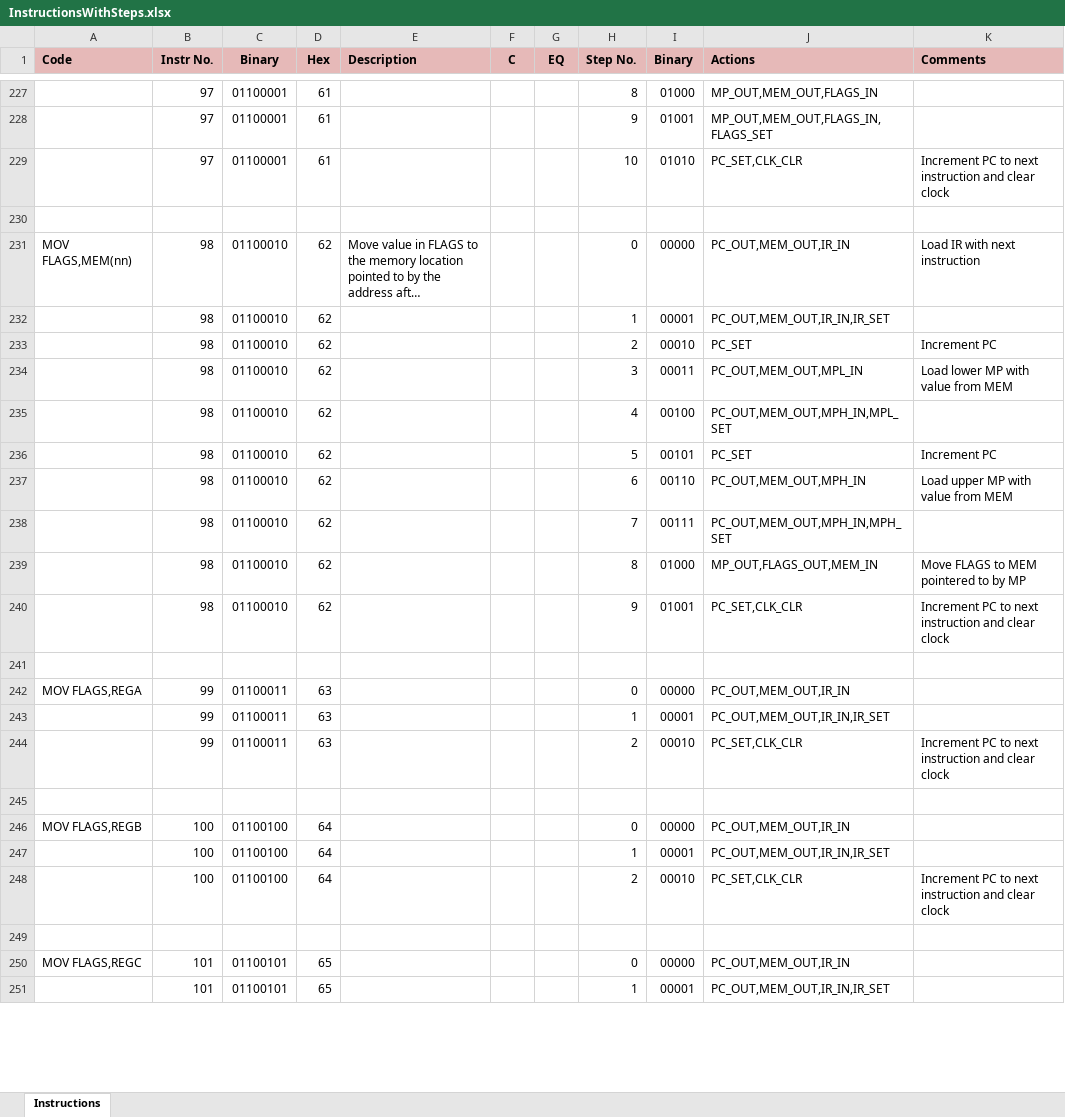
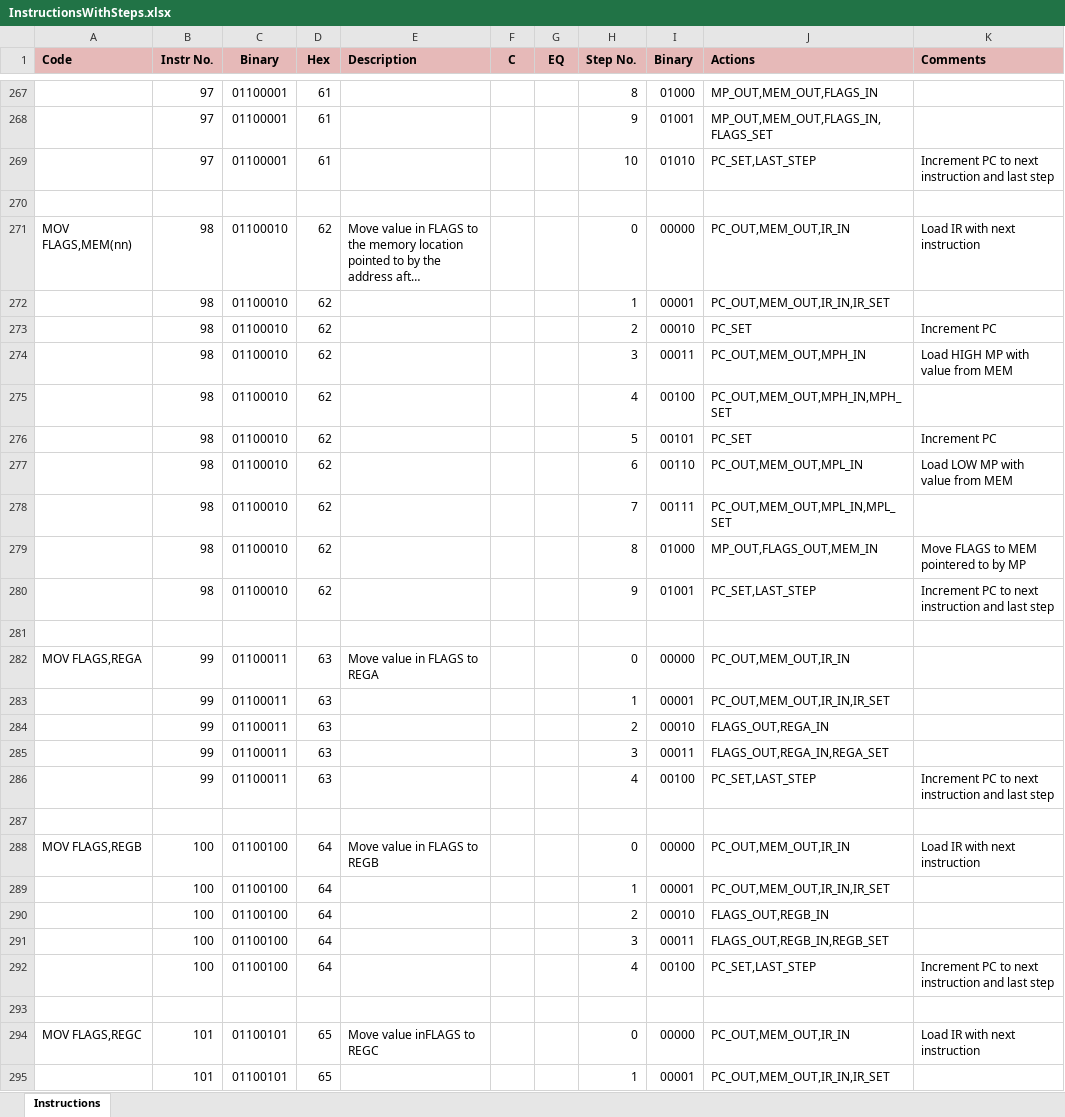
Before and after one commit to pcwarner/CPU, an Excel workbook: src/resources/instructions/InstructionsWithSteps.xlsx, sheet Instructions, drawn as a sheet; only a part is shown, gaps mark what is left out; long unchanged cells end in …; values as stored, in another font and other column widths than the file's, no borders; addresses are those after the commit; the diff covers the shown part only; the diff names each change by its address in the sheet, - before the commit and + after, or states it on an @@ line.

```diff
--- a/src/resources/instructions/InstructionsWithSteps.xlsx (sheet Instructions)
+++ b/src/resources/instructions/InstructionsWithSteps.xlsx (sheet Instructions)
-J269 (Actions): PC_SET,CLK_CLR
+J269 (Actions): PC_SET,LAST_STEP
-K269 (Comments): …instruction and clear clock
+K269 (Comments): …instruction and last step
-J274 (Actions): PC_OUT,MEM_OUT,MPL_IN
+J274 (Actions): PC_OUT,MEM_OUT,MPH_IN
-K274 (Comments): Load lower MP with value from MEM
+K274 (Comments): Load HIGH MP with value from MEM
-J275 (Actions): PC_OUT,MEM_OUT,MPH_IN,MPL_SET
+J275 (Actions): PC_OUT,MEM_OUT,MPH_IN,MPH_SET
-J277 (Actions): PC_OUT,MEM_OUT,MPH_IN
+J277 (Actions): PC_OUT,MEM_OUT,MPL_IN
-K277 (Comments): Load upper MP with value from MEM
+K277 (Comments): Load LOW MP with value from MEM
-J278 (Actions): PC_OUT,MEM_OUT,MPH_IN,MPH_SET
+J278 (Actions): PC_OUT,MEM_OUT,MPL_IN,MPL_SET
-J280 (Actions): PC_SET,CLK_CLR
+J280 (Actions): PC_SET,LAST_STEP
-K280 (Comments): …instruction and clear clock
+K280 (Comments): …instruction and last step
-E282 (Description): (empty)
+E282 (Description): Move value in FLAGS to REGA
-J284 (Actions): PC_SET,CLK_CLR
+J284 (Actions): FLAGS_OUT,REGA_IN
-K284 (Comments): Increment PC to next instruction and clear clock
+K284 (Comments): (empty)
+row 285:  | 99 | 01100011 | 63 |  |  |  | 3 | 00011 | FLAGS_OUT,REGA_IN,REGA_SET
+row 286:  | 99 | 01100011 | 63 |  |  |  | 4 | 00100 | PC_SET,LAST_STEP | Increment PC to next instruction and last step
-E288 (Description): (empty)
+E288 (Description): Move value in FLAGS to REGB
-K288 (Comments): (empty)
+K288 (Comments): Load IR with next instruction
-J290 (Actions): PC_SET,CLK_CLR
+J290 (Actions): FLAGS_OUT,REGB_IN
-K290 (Comments): Increment PC to next instruction and clear clock
+K290 (Comments): (empty)
+row 291:  | 100 | 01100100 | 64 |  |  |  | 3 | 00011 | FLAGS_OUT,REGB_IN,REGB_SET
+row 292:  | 100 | 01100100 | 64 |  |  |  | 4 | 00100 | PC_SET,LAST_STEP | Increment PC to next instruction and last step
-E294 (Description): (empty)
+E294 (Description): Move value inFLAGS to REGC
-K294 (Comments): (empty)
+K294 (Comments): Load IR with next instruction
```
Also changed, not shown: 212 added rows, 1 removed row, 154 edited cells and cell formats elsewhere in this sheet, formulas that keep their value, 11 other files.
